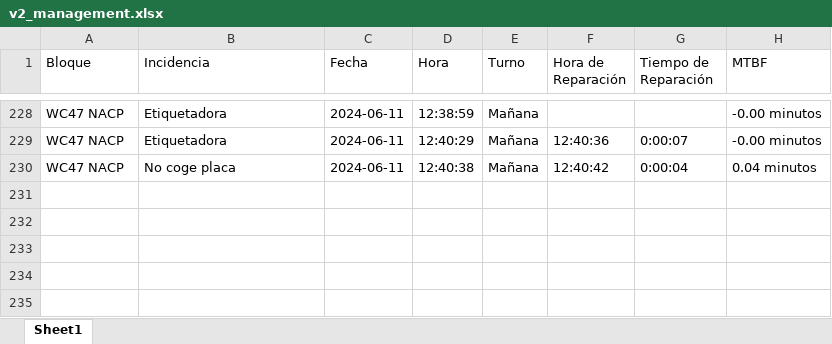
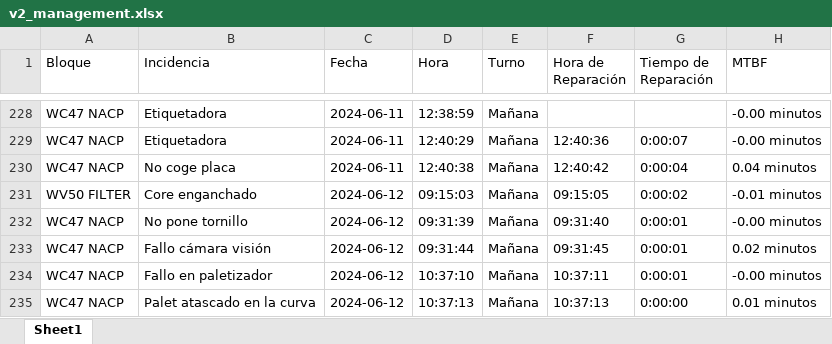
Before and after one commit to guillem-edo/ticket_management__launcher, an Excel workbook: beta_version/excel_files/v2_management.xlsx, sheet Sheet1, drawn as a sheet; only a part is shown, gaps mark what is left out; values as stored, in another font and other column widths than the file's, no borders; the diff names each change by its address in the sheet, - before the commit and + after, or states it on an @@ line.

```diff
--- a/beta_version/excel_files/v2_management.xlsx (sheet Sheet1)
+++ b/beta_version/excel_files/v2_management.xlsx (sheet Sheet1)
+row 231: WV50 FILTER | Core enganchado | 2024-06-12 | 09:15:03 | Mañana | 09:15:05 | 0:00:02 | -0.01 minutos
+row 232: WC47 NACP | No pone tornillo | 2024-06-12 | 09:31:39 | Mañana | 09:31:40 | 0:00:01 | -0.00 minutos
+row 233: WC47 NACP | Fallo cámara visión | 2024-06-12 | 09:31:44 | Mañana | 09:31:45 | 0:00:01 | 0.02 minutos
+row 234: WC47 NACP | Fallo en paletizador | 2024-06-12 | 10:37:10 | Mañana | 10:37:11 | 0:00:01 | -0.00 minutos
+row 235: WC47 NACP | Palet atascado en la curva | 2024-06-12 | 10:37:13 | Mañana | 10:37:13 | 0:00:00 | 0.01 minutos
```
Also changed, not shown: 28 other files.
